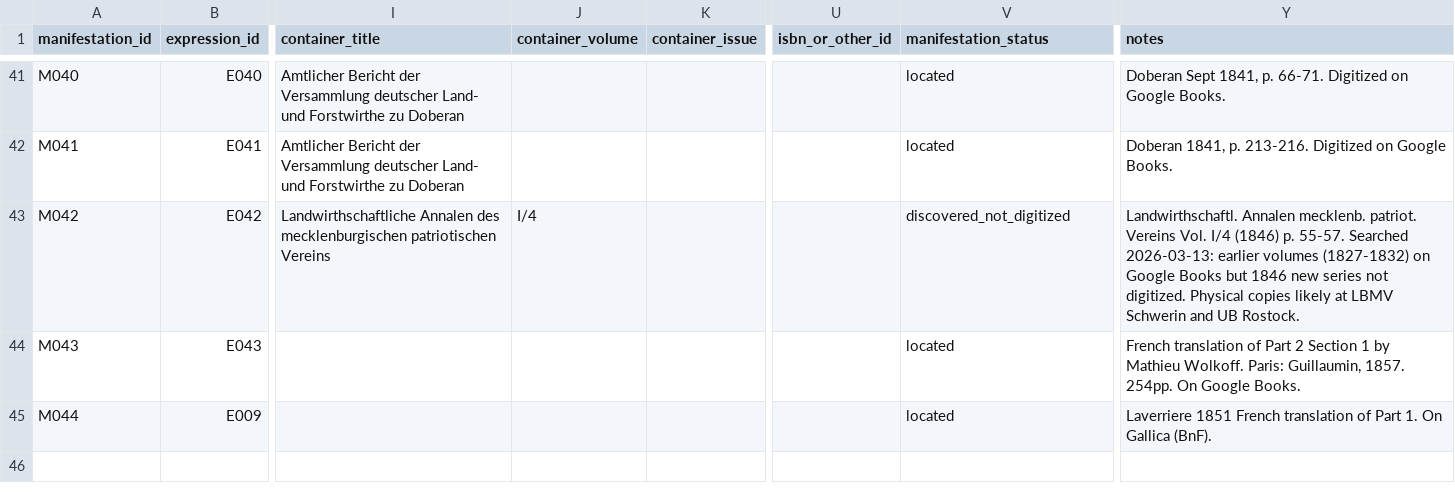
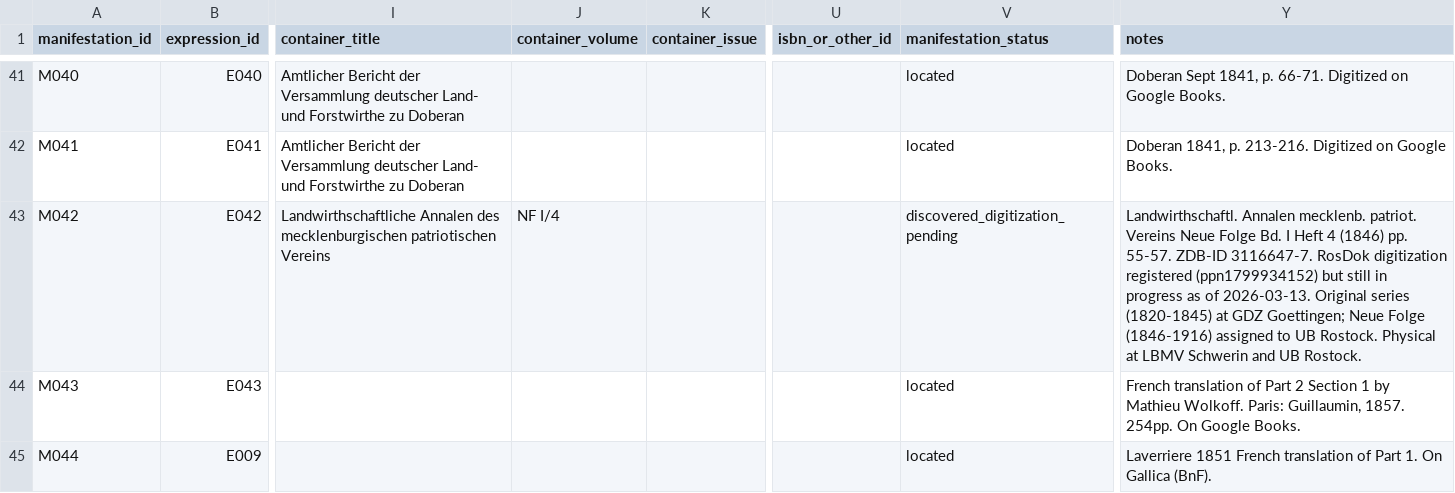
Before and after one commit to wesleyamiller/literature-authors-vonThunenJohannHeinrich, a CSV file: data/manifestations/manifestations.csv, drawn as a sheet; only a part is shown, gaps mark what is left out; the diff names each change by its address in the sheet, - before the commit and + after, or states it on an @@ line.

```diff
--- a/data/manifestations/manifestations.csv
+++ b/data/manifestations/manifestations.csv
-J43 (container_volume): I/4
+J43 (container_volume): NF I/4
-V43 (manifestation_status): discovered_not_digitized
+V43 (manifestation_status): discovered_digitization_pending
-Y43 (notes): …patriot. Vereins Vol. I/4 (1846) p. 55-57. Searched 2026-03-13: earlier volumes (1827-1832) on Google Books but 1846 new series not digitized. Physical copies likely at LBMV…
+Y43 (notes): …patriot. Vereins Neue Folge Bd. I Heft 4 (1846) pp. 55-57. ZDB-ID 3116647-7. RosDok digitization registered (ppn1799934152) but still in progress as of 2026-03-13. Original series (1820-1845) at GDZ Goettingen; Neue Folge (1846-1916) assigned to UB Rostock. Physical at LBMV…
```
Also changed, not shown: 1 other file.
